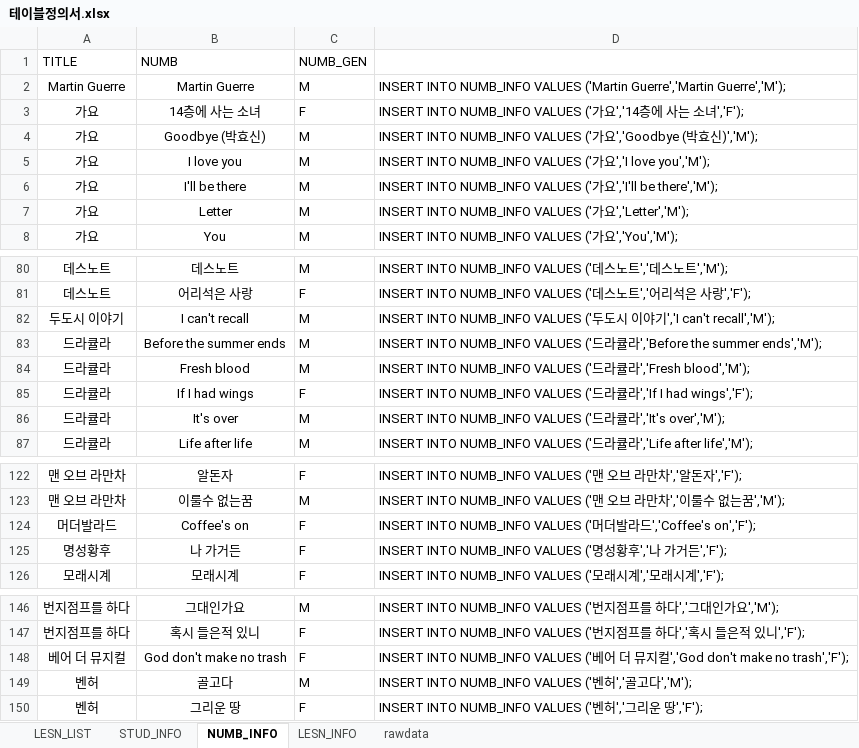
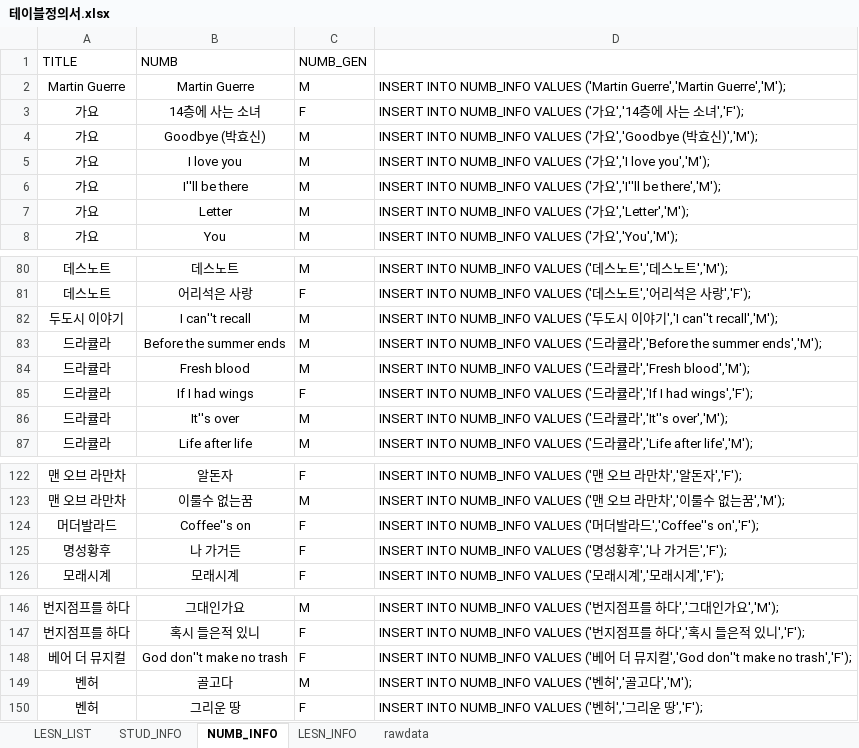
Before and after one commit to HaelyDee/Project_Love, an Excel workbook: data/테이블정의서.xlsx, sheet NUMB_INFO, drawn as a sheet; only a part is shown, gaps mark what is left out; values as stored, in another font and other column widths than the file's, no borders; the diff names each change by its address in the sheet, - before the commit and + after, or states it on an @@ line.

```diff
--- a/data/테이블정의서.xlsx (sheet NUMB_INFO)
+++ b/data/테이블정의서.xlsx (sheet NUMB_INFO)
-B6 (NUMB): I'll be there
+B6 (NUMB): I''ll be there
-D6: …가요','I'll be there','M');
+D6: …가요','I''ll be there','M');
-B82 (NUMB): I can't recall
+B82 (NUMB): I can''t recall
-D82: …기','I can't recall','M');
+D82: …기','I can''t recall','M');
-B86 (NUMB): It's over
+B86 (NUMB): It''s over
-D86: …큘라','It's over','M');
+D86: …큘라','It''s over','M');
-B124 (NUMB): Coffee's on
+B124 (NUMB): Coffee''s on
-D124: …라드','Coffee's on','F');
+D124: …라드','Coffee''s on','F');
-B148 (NUMB): God don't make no trash
+B148 (NUMB): God don''t make no trash
-D148: …컬','God don't make no…
+D148: …컬','God don''t make no…
```
Also changed, not shown: sheet LESN_LIST, sheet LESN_INFO.
